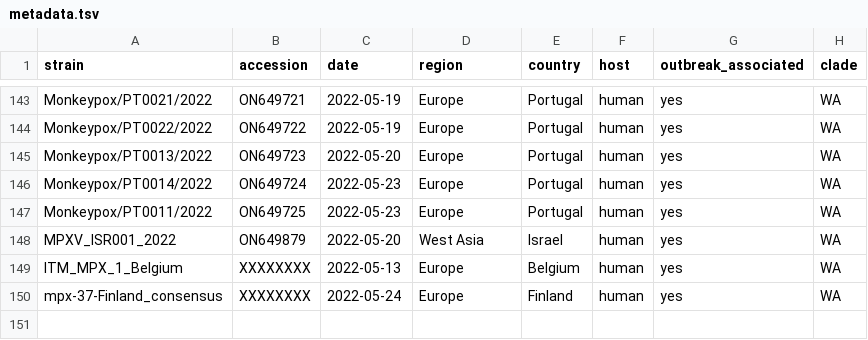
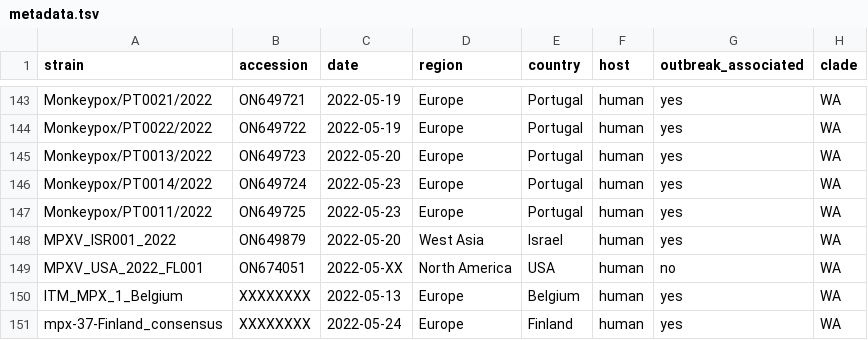
Before and after one commit to nextstrain/mpox, a TSV file: example_data/metadata.tsv, drawn as a sheet; only a part is shown, gaps mark what is left out.

Commit message:
data: add FL001 metadata

```diff
--- a/example_data/metadata.tsv
+++ b/example_data/metadata.tsv
@@ -148,2 +148,3 @@ Monkeypox/PT0011/2022	ON649725	2022-05-23	Europe	Portugal	human	yes	WA
 MPXV_ISR001_2022	ON649879	2022-05-20	West Asia	Israel	human	yes	WA
+MPXV_USA_2022_FL001	ON674051	2022-05-XX	North America	USA	human	no	WA
 ITM_MPX_1_Belgium	XXXXXXXX	2022-05-13	Europe	Belgium	human	yes	WA
```
